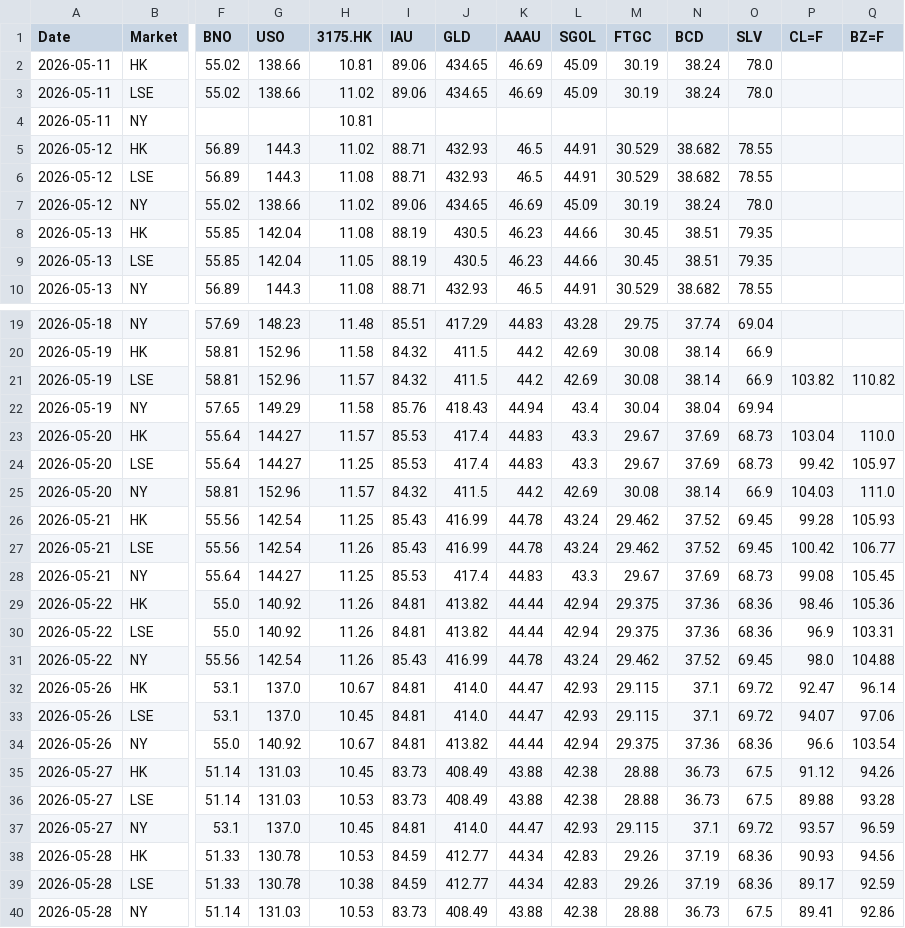
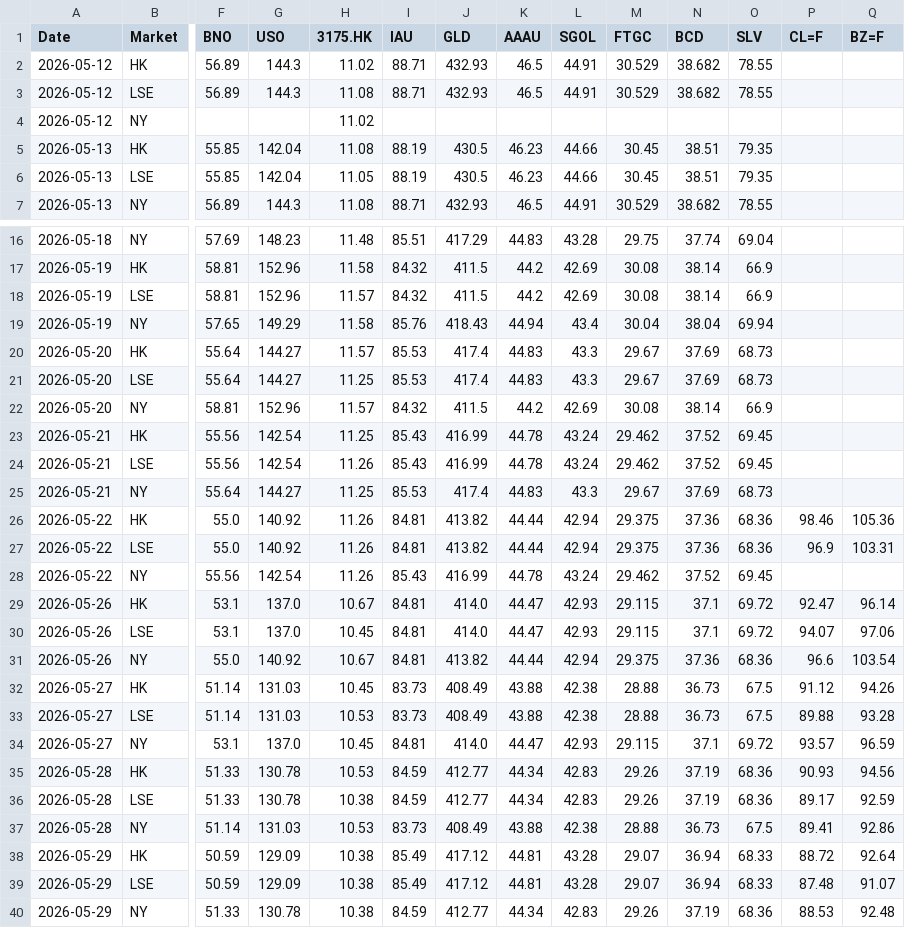
Before and after one commit to shichengchengya-web/iopv, a CSV file: output/qdii_daily_latest.csv, drawn as a sheet; only a part is shown, gaps mark what is left out; removed rows and columns are numbered as before the commit, all else as after; rows hold the shown columns only; the diff names each change by its address in the sheet, - before the commit and + after, or states it on an @@ line.

```diff
--- a/output/qdii_daily_latest.csv
+++ b/output/qdii_daily_latest.csv
-row 2: 2026-05-11 | HK | 55.02 | 138.66 | 10.81 | 89.06 | 434.65 | 46.69 | 45.09 | 30.19 | 38.24 | 78.0
-row 3: 2026-05-11 | LSE | 55.02 | 138.66 | 11.02 | 89.06 | 434.65 | 46.69 | 45.09 | 30.19 | 38.24 | 78.0
-row 4: 2026-05-11 | NY |  |  | 10.81
-row 7: 2026-05-12 | NY | 55.02 | 138.66 | 11.02 | 89.06 | 434.65 | 46.69 | 45.09 | 30.19 | 38.24 | 78.0
+row 4: 2026-05-12 | NY |  |  | 11.02
-P18 (CL=F): 103.82
+P18 (CL=F): (empty)
-Q18 (BZ=F): 110.82
+Q18 (BZ=F): (empty)
-P20 (CL=F): 103.04
+P20 (CL=F): (empty)
-Q20 (BZ=F): 110.0
+Q20 (BZ=F): (empty)
-P21 (CL=F): 99.42
+P21 (CL=F): (empty)
-Q21 (BZ=F): 105.97
+Q21 (BZ=F): (empty)
-P22 (CL=F): 104.03
+P22 (CL=F): (empty)
-Q22 (BZ=F): 111.0
+Q22 (BZ=F): (empty)
-P23 (CL=F): 99.28
+P23 (CL=F): (empty)
-Q23 (BZ=F): 105.93
+Q23 (BZ=F): (empty)
-P24 (CL=F): 100.42
+P24 (CL=F): (empty)
-Q24 (BZ=F): 106.77
+Q24 (BZ=F): (empty)
-P25 (CL=F): 99.08
+P25 (CL=F): (empty)
-Q25 (BZ=F): 105.45
+Q25 (BZ=F): (empty)
-P28 (CL=F): 98.0
+P28 (CL=F): (empty)
-Q28 (BZ=F): 104.88
+Q28 (BZ=F): (empty)
+row 38: 2026-05-29 | HK | 50.59 | 129.09 | 10.38 | 85.49 | 417.12 | 44.81 | 43.28 | 29.07 | 36.94 | 68.33 | 88.72 | 92.64
+row 39: 2026-05-29 | LSE | 50.59 | 129.09 | 10.38 | 85.49 | 417.12 | 44.81 | 43.28 | 29.07 | 36.94 | 68.33 | 87.48 | 91.07
+row 40: 2026-05-29 | NY | 51.33 | 130.78 | 10.38 | 84.59 | 412.77 | 44.34 | 42.83 | 29.26 | 37.19 | 68.36 | 88.53 | 92.48
```
